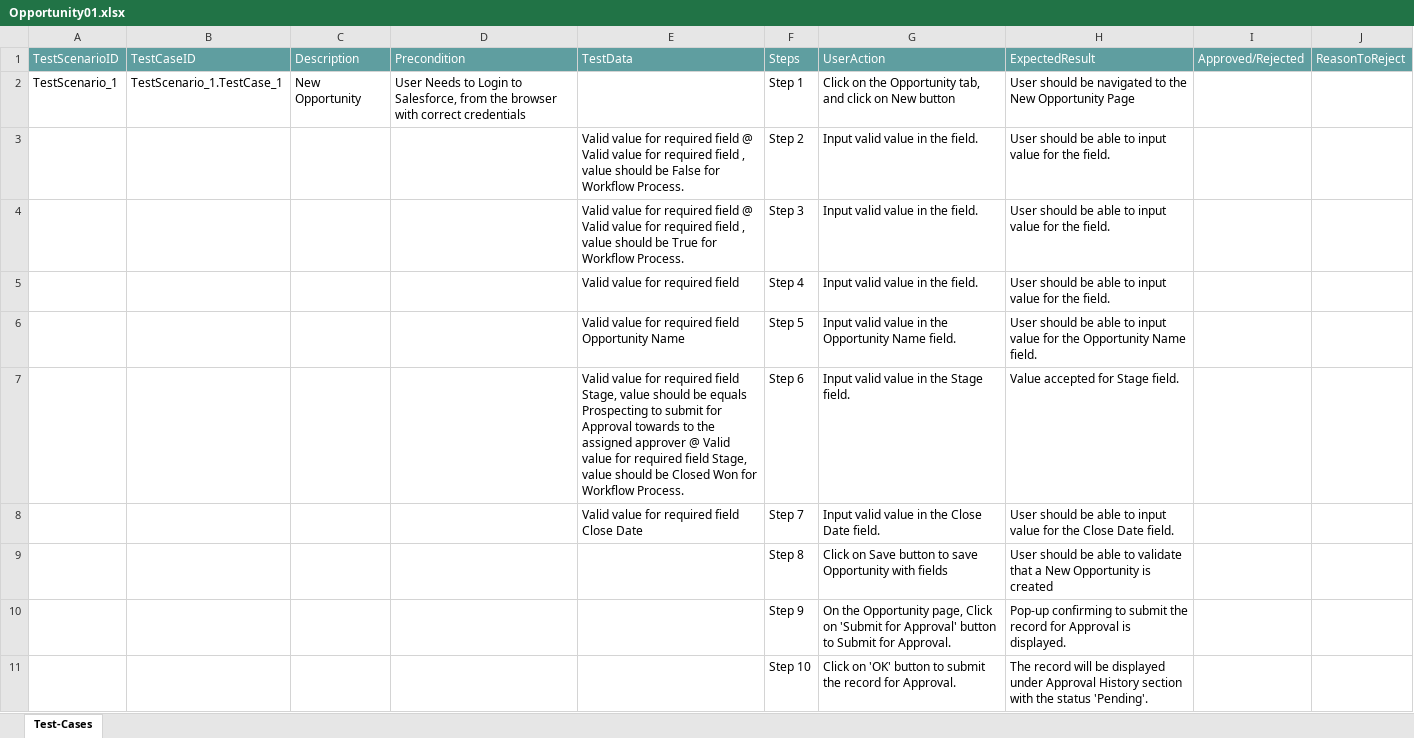
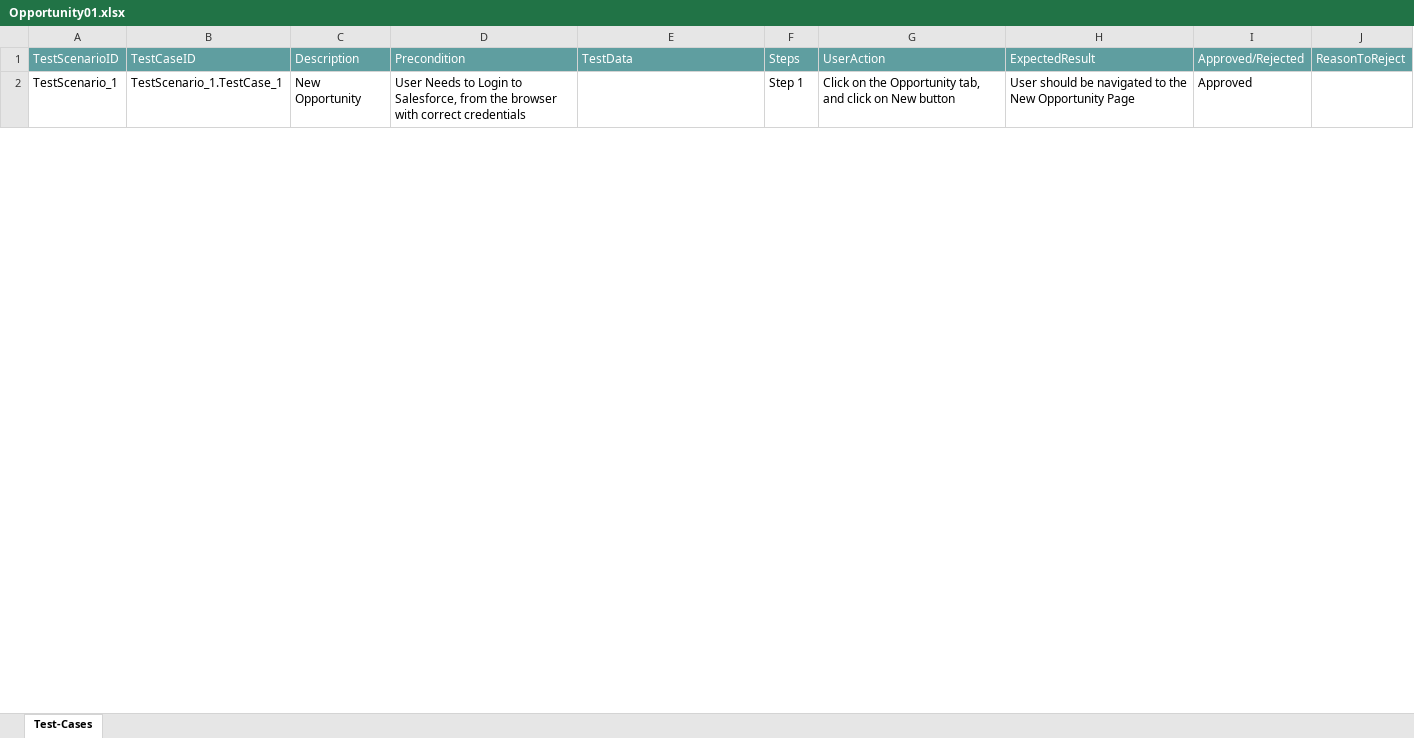
Before and after one commit to ShaikMohamedIrfan/R5SNAPTESTING, an Excel workbook: Opportunity01.xlsx, sheet Test-Cases, drawn as a sheet; only a part is shown; values as stored, in another font and other column widths than the file's, no borders; table styles not drawn; the diff covers the shown part only; the diff names each change by its address in the sheet, - before the commit and + after, or states it on an @@ line.

Commit message:
Add files via upload

```diff
--- a/Opportunity01.xlsx (sheet Test-Cases)
+++ b/Opportunity01.xlsx (sheet Test-Cases)
-I2: (empty)
+I2: Approved
@@ row 3 hidden:  |  |  |  | Valid value for required field @ Valid value for required field , value should be False for Workflow Process. | Step 2 | Input valid value in the field. | User should be able to input value for the field. @@
@@ row 4 hidden:  |  |  |  | Valid value for required field @ Valid value for required field , value should be True for Workflow Process. | Step 3 | Input valid value in the field. | User should be able to input value for the field. @@
@@ row 5 hidden:  |  |  |  | Valid value for required field | Step 4 | Input valid value in the field. | User should be able to input value for the field. @@
@@ row 6 hidden:  |  |  |  | Valid value for required field Opportunity Name | Step 5 | Input valid value in the Opportunity Name field. | User should be able to input value for the Opportunity Name field. @@
@@ row 7 hidden:  |  |  |  | Valid value for required field Stage, value should be equals Prospecting to submit for Approval towards to the assigned approver @ Valid value for required field Stage, value should be Closed Won for Workflow Process. | Step 6 | Input valid value in the Stage field. | Value accepted for Stage field. @@
@@ row 8 hidden:  |  |  |  | Valid value for required field Close Date | Step 7 | Input valid value in the Close Date field. | User should be able to input value for the Close Date field. @@
@@ row 9 hidden:  |  |  |  |  | Step 8 | Click on Save button to save Opportunity with fields | User should be able to validate that a New Opportunity is created @@
@@ row 10 hidden:  |  |  |  |  | Step 9 | On the Opportunity page, Click on 'Submit for Approval' button to Submit for Approval. | Pop-up confirming to submit the record for Approval is displayed. @@
@@ row 11 hidden:  |  |  |  |  | Step 10 | Click on 'OK' button to submit the record for Approval. | The record will be displayed under Approval History section with the status 'Pending'. @@
```
Also changed, not shown: 18 hidden or unhidden rows and 3 edited cells elsewhere in this sheet.
